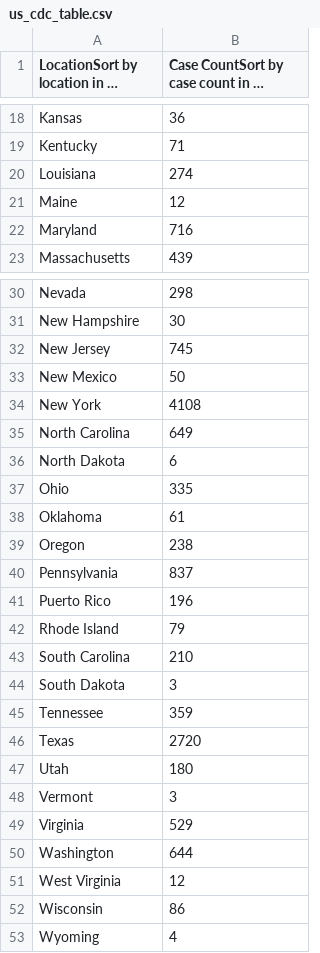
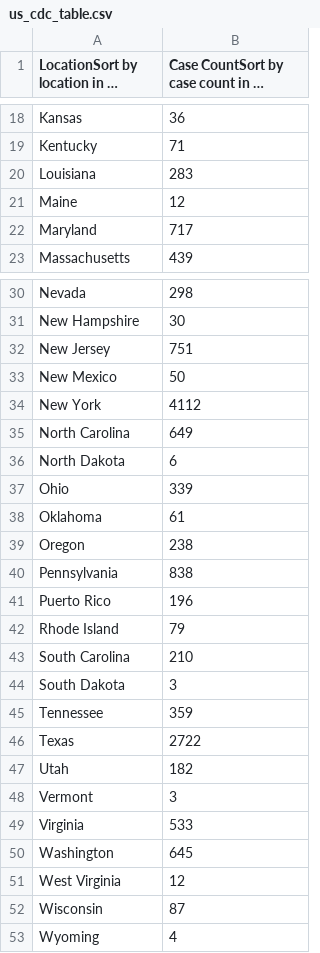
Before and after one commit to ryan-serpico/us-tx-monkeypox-tracker, a CSV file: data/us_cdc_table.csv, drawn as a sheet; only a part is shown, gaps mark what is left out; long unchanged cells end in …; the diff covers the shown part only.

```diff
--- a/data/us_cdc_table.csv
+++ b/data/us_cdc_table.csv
@@ -19,5 +19,5 @@ Kansas,36
 Kentucky,71
-Louisiana,274
+Louisiana,283
 Maine,12
-Maryland,716
+Maryland,717
 Massachusetts,439
@@ -31,11 +31,11 @@ Nevada,298
 New Hampshire,30
-New Jersey,745
+New Jersey,751
 New Mexico,50
-New York,4108
+New York,4112
 North Carolina,649
 North Dakota,6
-Ohio,335
+Ohio,339
 Oklahoma,61
 Oregon,238
-Pennsylvania,837
+Pennsylvania,838
 Puerto Rico,196
@@ -45,9 +45,9 @@ South Dakota,3
 Tennessee,359
-Texas,2720
-Utah,180
+Texas,2722
+Utah,182
 Vermont,3
-Virginia,529
-Washington,644
+Virginia,533
+Washington,645
 West Virginia,12
-Wisconsin,86
+Wisconsin,87
 Wyoming,4
```
Also changed, not shown: 3 edited cells elsewhere in this file, data/bexar_log.csv, data/texas_data.csv, 2 other files.
